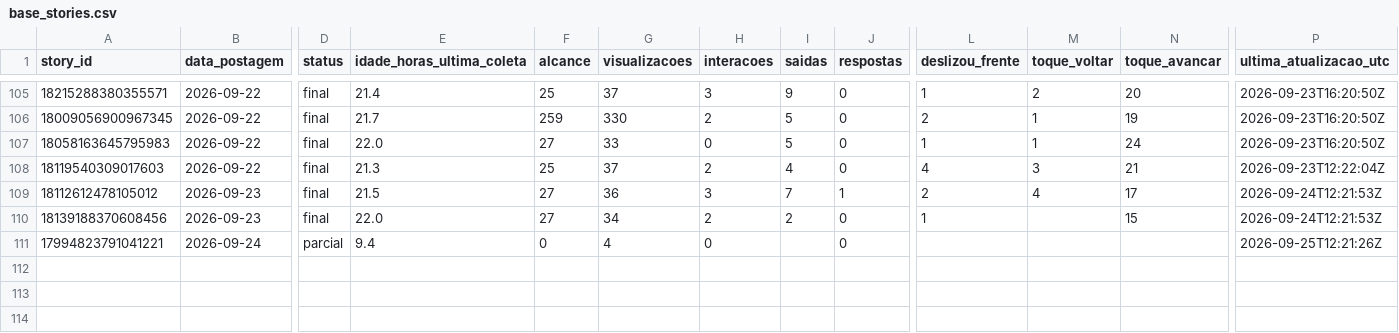
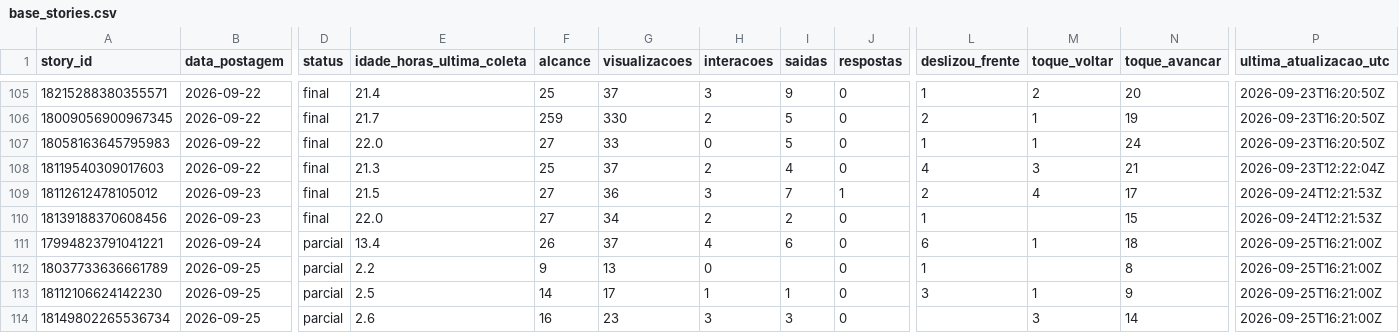
Before and after one commit to lopeslimafelipe-dot/gestao-em-pratica-stories-diario, a CSV file: stories-metricas/base_stories.csv, drawn as a sheet; only a part is shown, gaps mark what is left out; rows hold the shown columns only; the diff names each change by its address in the sheet, - before the commit and + after, or states it on an @@ line.

```diff
--- a/stories-metricas/base_stories.csv
+++ b/stories-metricas/base_stories.csv
-E111 (idade_horas_ultima_coleta): 9.4
+E111 (idade_horas_ultima_coleta): 13.4
-F111 (alcance): 0
+F111 (alcance): 26
-G111 (visualizacoes): 4
+G111 (visualizacoes): 37
-H111 (interacoes): 0
+H111 (interacoes): 4
-I111 (saidas): (empty)
+I111 (saidas): 6
-L111 (deslizou_frente): (empty)
+L111 (deslizou_frente): 6
-M111 (toque_voltar): (empty)
+M111 (toque_voltar): 1
-N111 (toque_avancar): (empty)
+N111 (toque_avancar): 18
-P111 (ultima_atualizacao_utc): 2026-09-25T12:21:26Z
+P111 (ultima_atualizacao_utc): 2026-09-25T16:21:00Z
+row 112: 18037733636661789 | 2026-09-25 | parcial | 2.2 | 9 | 13 | 0 |  | 0 | 1 |  | 8 | 2026-09-25T16:21:00Z
+row 113: 18112106624142230 | 2026-09-25 | parcial | 2.5 | 14 | 17 | 1 | 1 | 0 | 3 | 1 | 9 | 2026-09-25T16:21:00Z
+row 114: 18149802265536734 | 2026-09-25 | parcial | 2.6 | 16 | 23 | 3 | 3 | 0 |  | 3 | 14 | 2026-09-25T16:21:00Z
```
